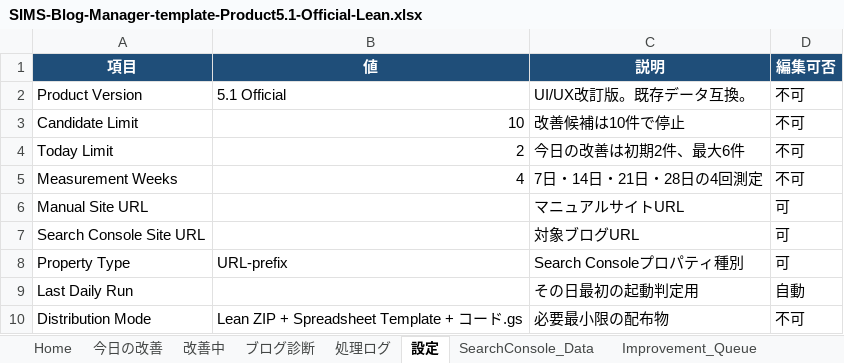
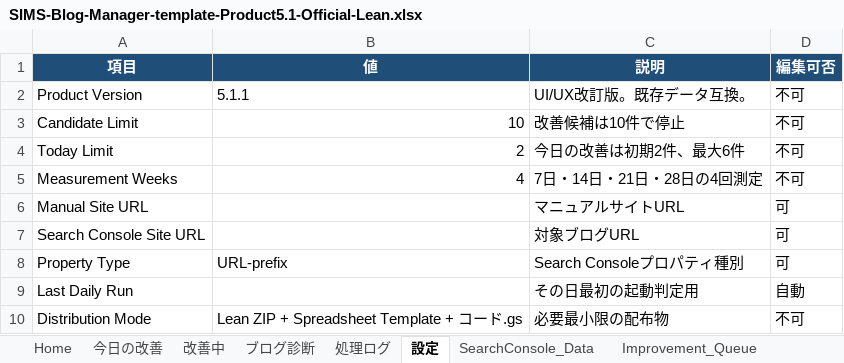
Before and after one commit to simstools55-ops/SIMS-Blog-Manager, an Excel workbook: spreadsheet/SIMS-Blog-Manager-template-Product5.1-Official-Lean.xlsx, sheet 設定, drawn as a sheet; values as stored, in another font and other column widths than the file's, no borders; the diff names each change by its address in the sheet, - before the commit and + after, or states it on an @@ line.

```diff
--- a/spreadsheet/SIMS-Blog-Manager-template-Product5.1-Official-Lean.xlsx (sheet 設定)
+++ b/spreadsheet/SIMS-Blog-Manager-template-Product5.1-Official-Lean.xlsx (sheet 設定)
-B2 (値): 5.1 Official
+B2 (値): 5.1.1
```
Also changed, not shown: sheet Home, distribution/SIMS-Blog-Manager-template-Product5.1-Official.xlsx, spreadsheet/SIMS-Blog-Manager-template-Product5.1-Official.xlsx, 6 other files.
